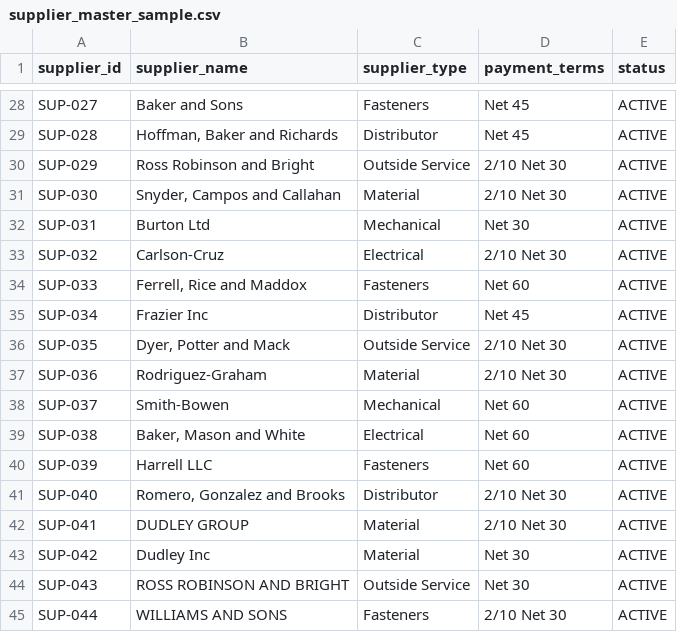
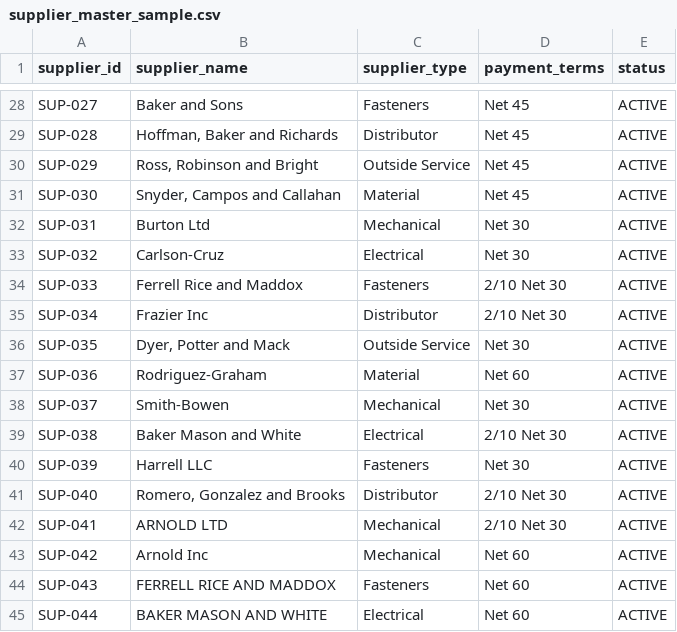
Before and after one commit to brimsystems/mfg-inventory-forecast, a CSV file: data_source/samples/erp/supplier_master_sample.csv, drawn as a sheet; only a part is shown, gaps mark what is left out; the diff covers the shown part only.

```diff
--- a/data_source/samples/erp/supplier_master_sample.csv
+++ b/data_source/samples/erp/supplier_master_sample.csv
@@ -29,17 +29,17 @@ SUP-027,Baker and Sons,Fasteners,Net 45,ACTIVE
 SUP-028,"Hoffman, Baker and Richards",Distributor,Net 45,ACTIVE
-SUP-029,Ross Robinson and Bright,Outside Service,2/10 Net 30,ACTIVE
-SUP-030,"Snyder, Campos and Callahan",Material,2/10 Net 30,ACTIVE
+SUP-029,"Ross, Robinson and Bright",Outside Service,Net 45,ACTIVE
+SUP-030,"Snyder, Campos and Callahan",Material,Net 45,ACTIVE
 SUP-031,Burton Ltd,Mechanical,Net 30,ACTIVE
-SUP-032,Carlson-Cruz,Electrical,2/10 Net 30,ACTIVE
-SUP-033,"Ferrell, Rice and Maddox",Fasteners,Net 60,ACTIVE
-SUP-034,Frazier Inc,Distributor,Net 45,ACTIVE
-SUP-035,"Dyer, Potter and Mack",Outside Service,2/10 Net 30,ACTIVE
-SUP-036,Rodriguez-Graham,Material,2/10 Net 30,ACTIVE
-SUP-037,Smith-Bowen,Mechanical,Net 60,ACTIVE
-SUP-038,"Baker, Mason and White",Electrical,Net 60,ACTIVE
-SUP-039,Harrell LLC,Fasteners,Net 60,ACTIVE
+SUP-032,Carlson-Cruz,Electrical,Net 30,ACTIVE
+SUP-033,Ferrell Rice and Maddox,Fasteners,2/10 Net 30,ACTIVE
+SUP-034,Frazier Inc,Distributor,2/10 Net 30,ACTIVE
+SUP-035,"Dyer, Potter and Mack",Outside Service,Net 30,ACTIVE
+SUP-036,Rodriguez-Graham,Material,Net 60,ACTIVE
+SUP-037,Smith-Bowen,Mechanical,Net 30,ACTIVE
+SUP-038,Baker Mason and White,Electrical,2/10 Net 30,ACTIVE
+SUP-039,Harrell LLC,Fasteners,Net 30,ACTIVE
 SUP-040,"Romero, Gonzalez and Brooks",Distributor,2/10 Net 30,ACTIVE
-SUP-041,DUDLEY GROUP,Material,2/10 Net 30,ACTIVE
-SUP-042,Dudley Inc,Material,Net 30,ACTIVE
-SUP-043,ROSS ROBINSON AND BRIGHT,Outside Service,Net 30,ACTIVE
-SUP-044,WILLIAMS AND SONS,Fasteners,2/10 Net 30,ACTIVE
+SUP-041,ARNOLD LTD,Mechanical,2/10 Net 30,ACTIVE
+SUP-042,Arnold Inc,Mechanical,Net 60,ACTIVE
+SUP-043,FERRELL RICE AND MADDOX,Fasteners,Net 60,ACTIVE
+SUP-044,BAKER MASON AND WHITE,Electrical,Net 60,ACTIVE
```
Also changed, not shown: 17 edited cells elsewhere in this file, data_source/samples/erp/inventory_transactions_sample.csv, data_source/samples/erp/item_master_sample.csv, 17 other files.
